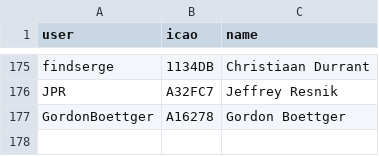
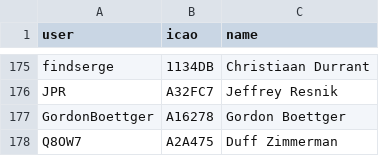
Before and after one commit to DavisChappins/InreachToOGN, a CSV file: Inreachuser.csv, drawn as a sheet; only a part is shown, gaps mark what is left out.

Commit message:
Update Inreachuser.csv

```diff
--- a/Inreachuser.csv
+++ b/Inreachuser.csv
@@ -177 +177,2 @@ JPR,A32FC7,Jeffrey Resnik
 GordonBoettger,A16278,Gordon Boettger
+Q8OW7,A2A475,Duff Zimmerman
```
